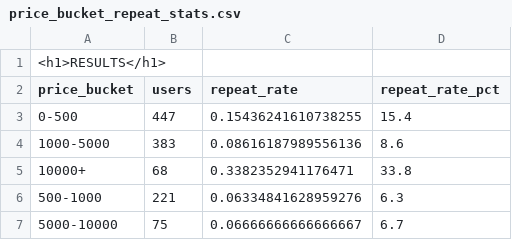
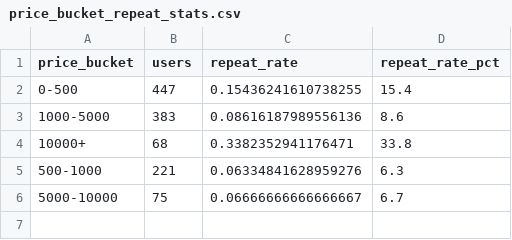
Before and after one commit to anandkrishna09off-cmd/amazon-business-analytics-2, a CSV file: price_bucket_repeat_stats.csv, drawn as a sheet; the diff names each change by its address in the sheet, - before the commit and + after, or states it on an @@ line.

Commit message:
Update price_bucket_repeat_stats.csv

```diff
--- a/price_bucket_repeat_stats.csv
+++ b/price_bucket_repeat_stats.csv
-row 1: <h1>RESULTS</h1>
```
